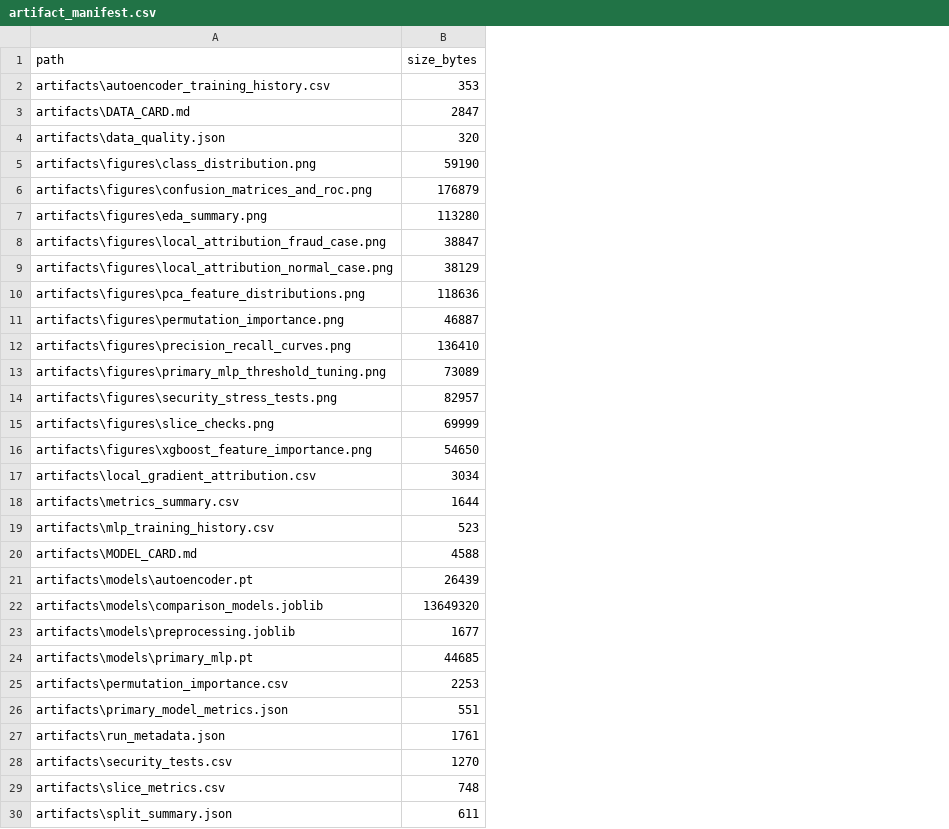
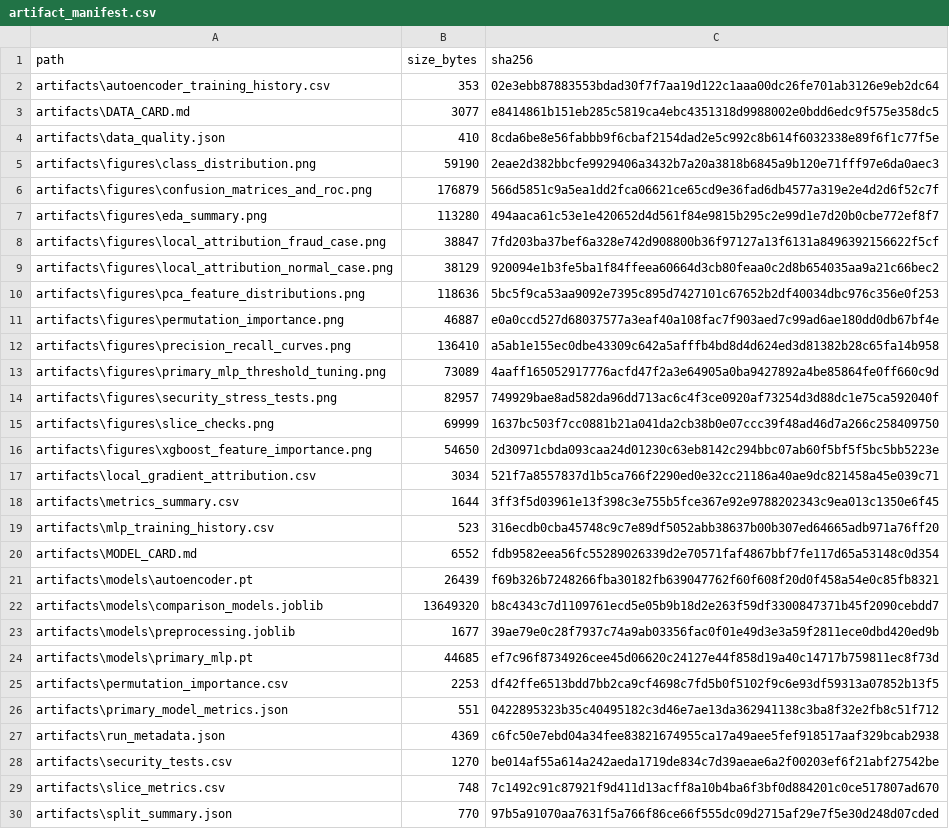
Before and after one commit to Willy19928/AISec_Final_Credit_Card_Fraud_Detect, a CSV file: artifacts/artifact_manifest.csv, drawn as a sheet; the diff names each change by its address in the sheet, - before the commit and + after, or states it on an @@ line.

Commit message:
Strengthen artifact integrity and documentation

```diff
--- a/artifacts/artifact_manifest.csv
+++ b/artifacts/artifact_manifest.csv
+column C (sha256), rows 2-30: 02e3ebb87883553bdad30f7f7aa19d122c1aaa00dc26fe701ab3126e9eb2dc64 | e8414861b151eb285c5819ca4ebc4351318d9988002e0bdd6edc9f575e358dc5 | 8cda6be8e56fabbb9f6cbaf2154dad2e5c992c8b614f6032338e89f6f1c77f5e | 2eae2d382bbcfe9929406a3432b7a20a3818b6845a9b120e71fff97e6da0aec3 | 566d5851c9a5ea1dd2fca06621ce65cd9e36fad6db4577a319e2e4d2d6f52c7f | 494aaca61c53e1e420652d4d561f84e9815b295c2e99d1e7d20b0cbe772ef8f7 | 7fd203ba37bef6a328e742d908800b36f97127a13f6131a8496392156622f5cf | 920094e1b3fe5ba1f84ffeea60664d3cb80feaa0c2d8b654035aa9a21c66bec2 | 5bc5f9ca53aa9092e7395c895d7427101c67652b2df40034dbc976c356e0f253 | e0a0ccd527d68037577a3eaf40a108fac7f903aed7c99ad6ae180dd0db67bf4e | a5ab1e155ec0dbe43309c642a5afffb4bd8d4d624ed3d81382b28c65fa14b958 | 4aaff165052917776acfd47f2a3e64905a0ba9427892a4be85864fe0ff660c9d | 749929bae8ad582da96dd713ac6c4f3ce0920af73254d3d88dc1e75ca592040f | 1637bc503f7cc0881b21a041da2cb38b0e07ccc39f48ad46d7a266c258409750 | 2d30971cbda093caa24d01230c63eb8142c294bbc07ab60f5bf5f5bc5bb5223e | 521f7a8557837d1b5ca766f2290ed0e32cc21186a40ae9dc821458a45e039c71 | 3ff3f5d03961e13f398c3e755b5fce367e92e9788202343c9ea013c1350e6f45 | 316ecdb0cba45748c9c7e89df5052abb38637b00b307ed64665adb971a76ff20 | fdb9582eea56fc55289026339d2e70571faf4867bbf7fe117d65a53148c0d354 | f69b326b7248266fba30182fb639047762f60f608f20d0f458a54e0c85fb8321 | b8c4343c7d1109761ecd5e05b9b18d2e263f59df3300847371b45f2090cebdd7 | 39ae79e0c28f7937c74a9ab03356fac0f01e49d3e3a59f2811ece0dbd420ed9b | ef7c96f8734926cee45d06620c24127e44f858d19a40c14717b759811ec8f73d | df42ffe6513bdd7bb2ca9cf4698c7fd5b0f5102f9c6e93df59313a07852b13f5 | 0422895323b35c40495182c3d46e7ae13da362941138c3ba8f32e2fb8c51f712 | c6fc50e7ebd04a34fee83821674955ca17a49aee5fef918517aaf329bcab2938 | be014af55a614a242aeda1719de834c7d39aeae6a2f00203ef6f21abf27542be | 7c1492c91c87921f9d411d13acff8a10b4ba6f3bf0d884201c0ce517807ad670 | 97b5a91070aa7631f5a766f86ce66f555dc09d2715af29e7f5e30d248d07cded
-B3 (size_bytes): 2847
+B3 (size_bytes): 3077
-B4 (size_bytes): 320
+B4 (size_bytes): 410
-B20 (size_bytes): 4588
+B20 (size_bytes): 6552
-B27 (size_bytes): 1761
+B27 (size_bytes): 4369
-B30 (size_bytes): 611
+B30 (size_bytes): 770
```
Also changed, not shown: 14 other files.
